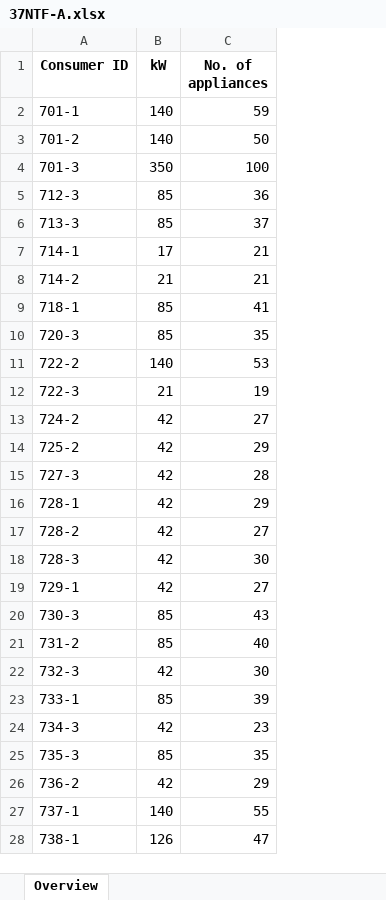
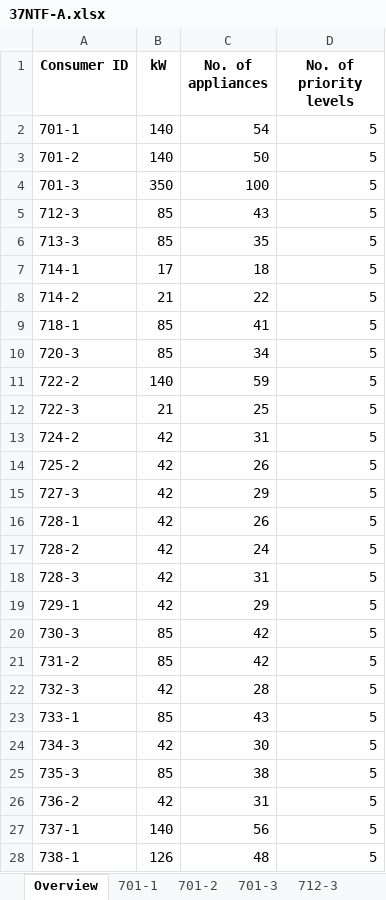
Before and after one commit to christian-cahig/CALOLS, an Excel workbook: Dataset/37NTF-A.xlsx, sheet Overview, drawn as a sheet; only a part is shown; values as stored, in another font and other column widths than the file's, no borders; the diff covers the shown part only; the diff names each change by its address in the sheet, - before the commit and + after, or states it on an @@ line.

```diff
--- a/Dataset/37NTF-A.xlsx (sheet Overview)
+++ b/Dataset/37NTF-A.xlsx (sheet Overview)
+sheet tab: 701-1
+sheet tab: 701-2
+sheet tab: 701-3
+sheet tab: 712-3
+column D (No. of priority levels), rows 2-28: all 5
-C2 (No. of appliances): 59
+C2 (No. of appliances): 54
-C5 (No. of appliances): 36
+C5 (No. of appliances): 43
-C6 (No. of appliances): 37
+C6 (No. of appliances): 35
-C7 (No. of appliances): 21
+C7 (No. of appliances): 18
-C8 (No. of appliances): 21
+C8 (No. of appliances): 22
-C10 (No. of appliances): 35
+C10 (No. of appliances): 34
-C11 (No. of appliances): 53
+C11 (No. of appliances): 59
-C12 (No. of appliances): 19
+C12 (No. of appliances): 25
-C13 (No. of appliances): 27
+C13 (No. of appliances): 31
-C14 (No. of appliances): 29
+C14 (No. of appliances): 26
-C15 (No. of appliances): 28
+C15 (No. of appliances): 29
-C16 (No. of appliances): 29
+C16 (No. of appliances): 26
-C17 (No. of appliances): 27
+C17 (No. of appliances): 24
-C18 (No. of appliances): 30
+C18 (No. of appliances): 31
-C19 (No. of appliances): 27
+C19 (No. of appliances): 29
-C20 (No. of appliances): 43
+C20 (No. of appliances): 42
-C21 (No. of appliances): 40
+C21 (No. of appliances): 42
-C22 (No. of appliances): 30
+C22 (No. of appliances): 28
-C23 (No. of appliances): 39
+C23 (No. of appliances): 43
-C24 (No. of appliances): 23
+C24 (No. of appliances): 30
-C25 (No. of appliances): 35
+C25 (No. of appliances): 38
-C26 (No. of appliances): 29
+C26 (No. of appliances): 31
-C27 (No. of appliances): 55
+C27 (No. of appliances): 56
-C28 (No. of appliances): 47
+C28 (No. of appliances): 48
```
Also changed, not shown: 4 edited cells elsewhere in this sheet, other sheet tabs, 2 other files.
